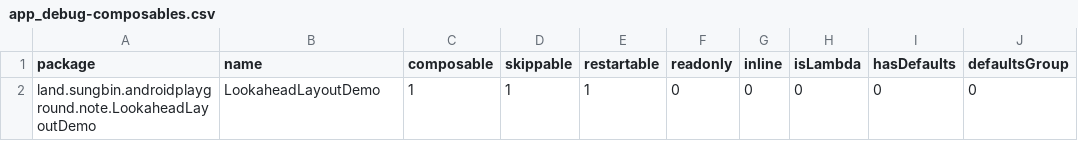
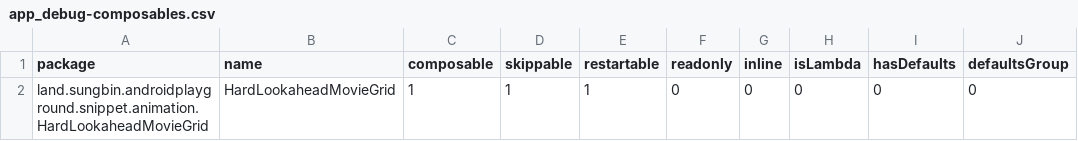
Before and after one commit to jisungbin/AndroidPlayground, a CSV file: report/compose-reports/app_debug-composables.csv, drawn as a sheet; only a part is shown; the diff names each change by its address in the sheet, - before the commit and + after, or states it on an @@ line.

```diff
--- a/report/compose-reports/app_debug-composables.csv
+++ b/report/compose-reports/app_debug-composables.csv
-A2 (package): land.sungbin.androidplayground.note.LookaheadLayoutDemo
+A2 (package): land.sungbin.androidplayground.snippet.animation.HardLookaheadMovieGrid
-B2 (name): LookaheadLayoutDemo
+B2 (name): HardLookaheadMovieGrid
```
Also changed, not shown: 11 other files.
